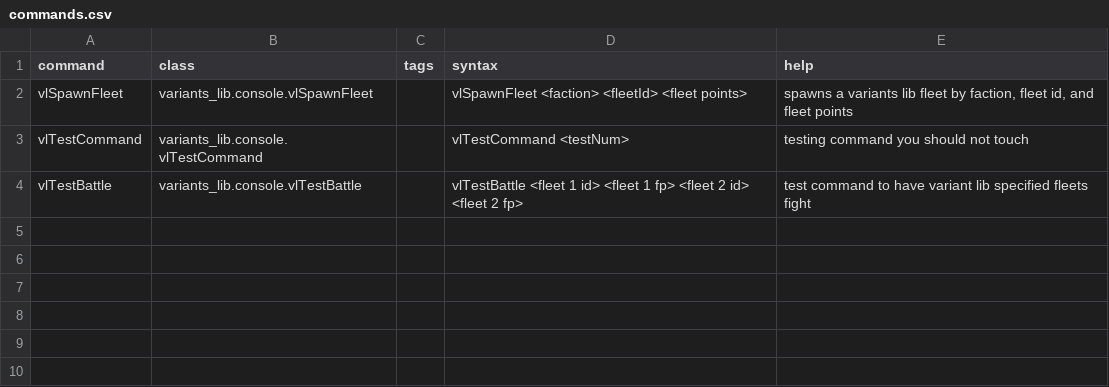
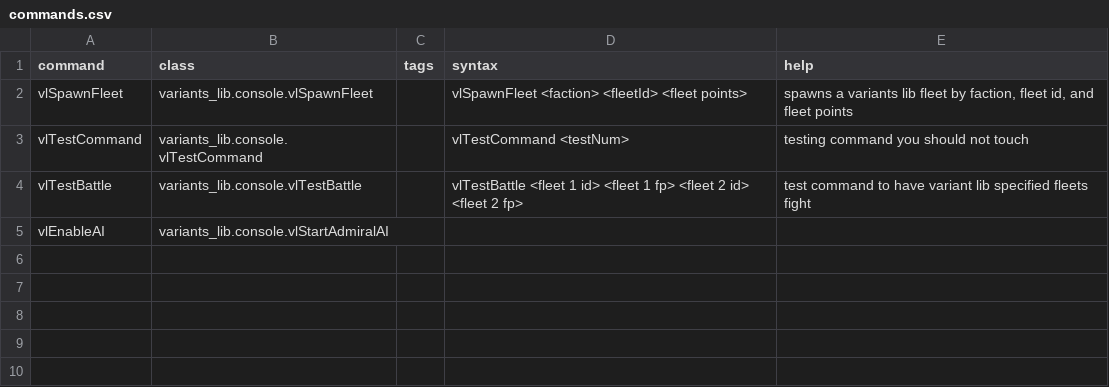
Before and after one commit to itBeABruhmoment/VariantsLib, a CSV file: data/console/commands.csv, drawn as a sheet; only a part is shown.

```diff
--- a/data/console/commands.csv
+++ b/data/console/commands.csv
@@ -4,3 +4,3 @@ vlTestCommand,variants_lib.console.vlTestCommand,,vlTestCommand <testNum>,testin
 vlTestBattle,variants_lib.console.vlTestBattle,,vlTestBattle <fleet 1 id> <fleet 1 fp> <fleet 2 id> <fleet 2 fp>,test command to have variant lib specified fleets fight
-,,,,
+vlEnableAI,variants_lib.console.vlStartAdmiralAI,,,
 ,,,,
```
Also changed, not shown: 7 other files.
